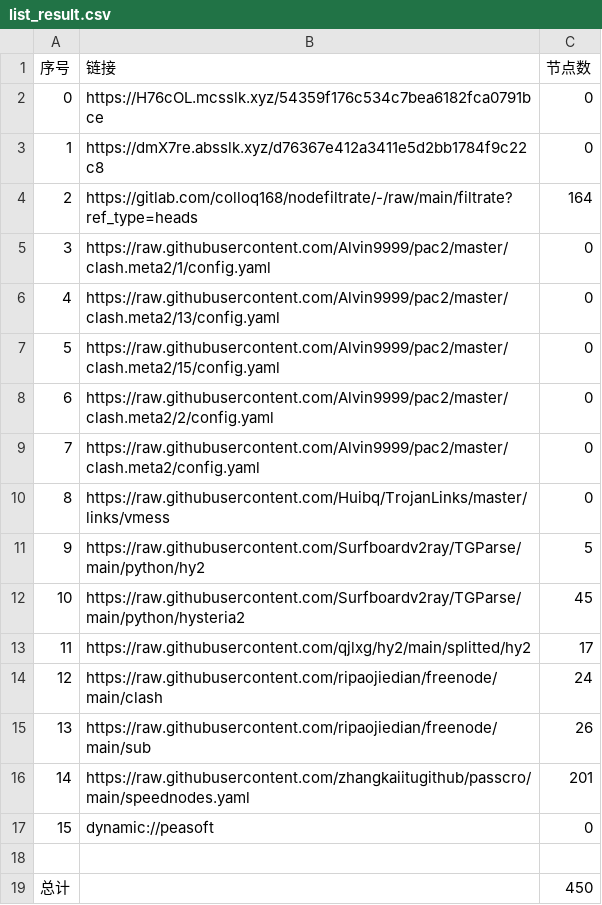
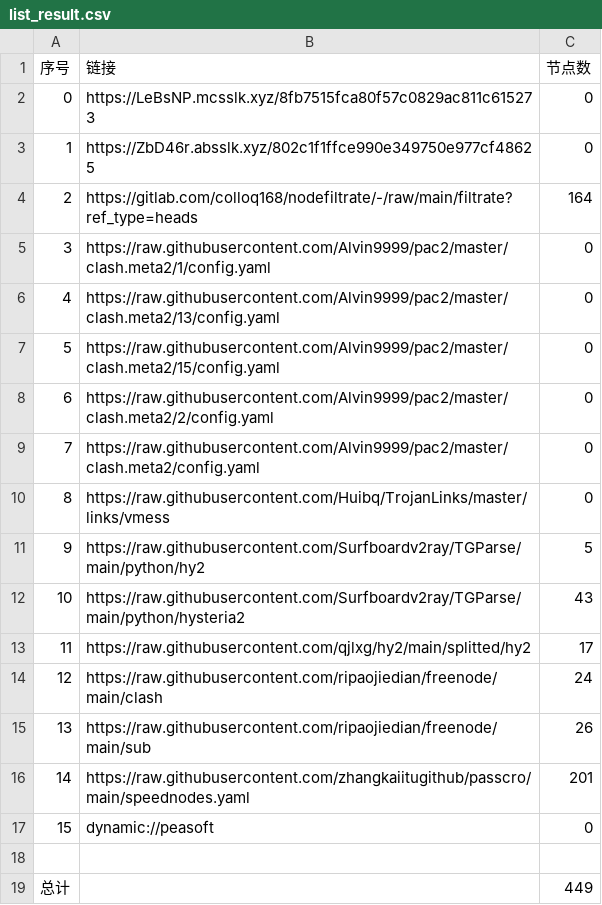
Before and after one commit to jianwu-zhao/NoMoreWalls, a CSV file: list_result.csv, drawn as a sheet.

```diff
--- a/list_result.csv
+++ b/list_result.csv
@@ -1,4 +1,4 @@
 序号,链接,节点数
-0,https://H76cOL.mcsslk.xyz/54359f176c534c7bea6182fca0791bce,0
-1,https://dmX7re.absslk.xyz/d76367e412a3411e5d2bb1784f9c22c8,0
+0,https://LeBsNP.mcsslk.xyz/8fb7515fca80f57c0829ac811c615273,0
+1,https://ZbD46r.absslk.xyz/802c1f1ffce990e349750e977cf48625,0
 2,https://gitlab.com/colloq168/nodefiltrate/-/raw/main/filtrate?ref_type=heads,164
@@ -11,3 +11,3 @@
 9,https://raw.githubusercontent.com/Surfboardv2ray/TGParse/main/python/hy2,5
-10,https://raw.githubusercontent.com/Surfboardv2ray/TGParse/main/python/hysteria2,45
+10,https://raw.githubusercontent.com/Surfboardv2ray/TGParse/main/python/hysteria2,43
 11,https://raw.githubusercontent.com/qjlxg/hy2/main/splitted/hy2,17
@@ -18,2 +18,2 @@
 
-总计,,450
+总计,,449
```
Also changed, not shown: 7 other files.
